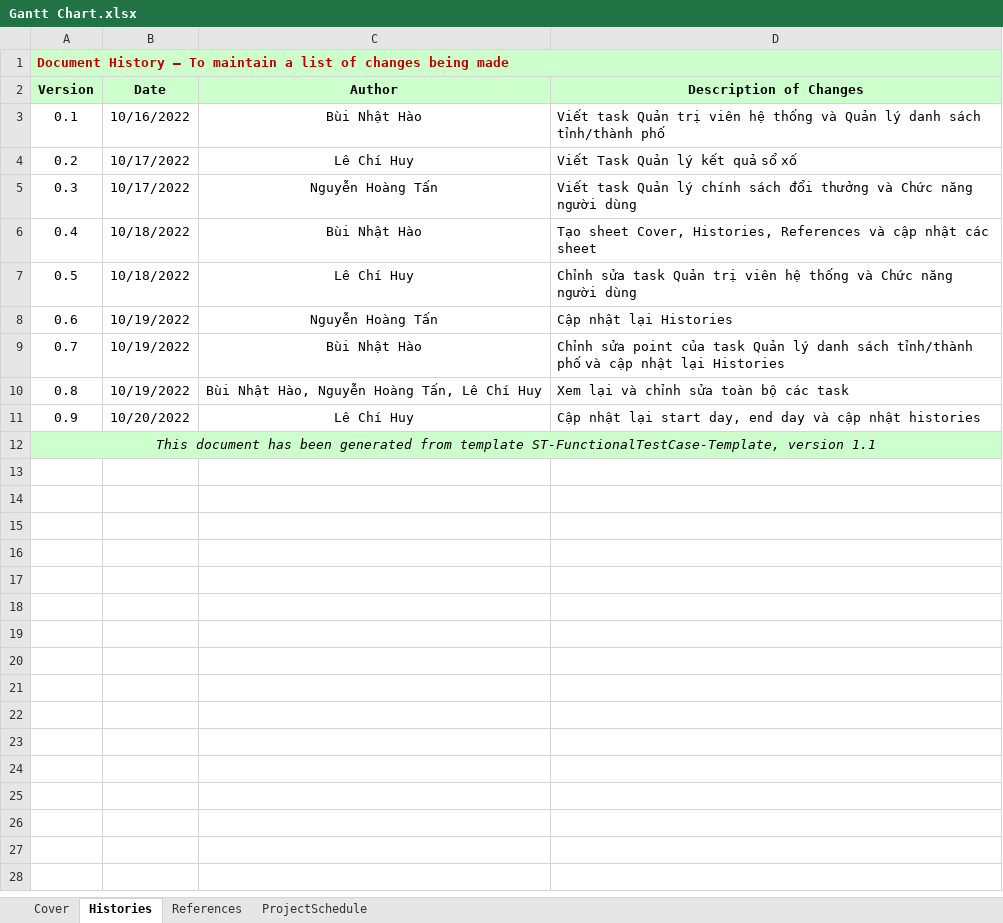
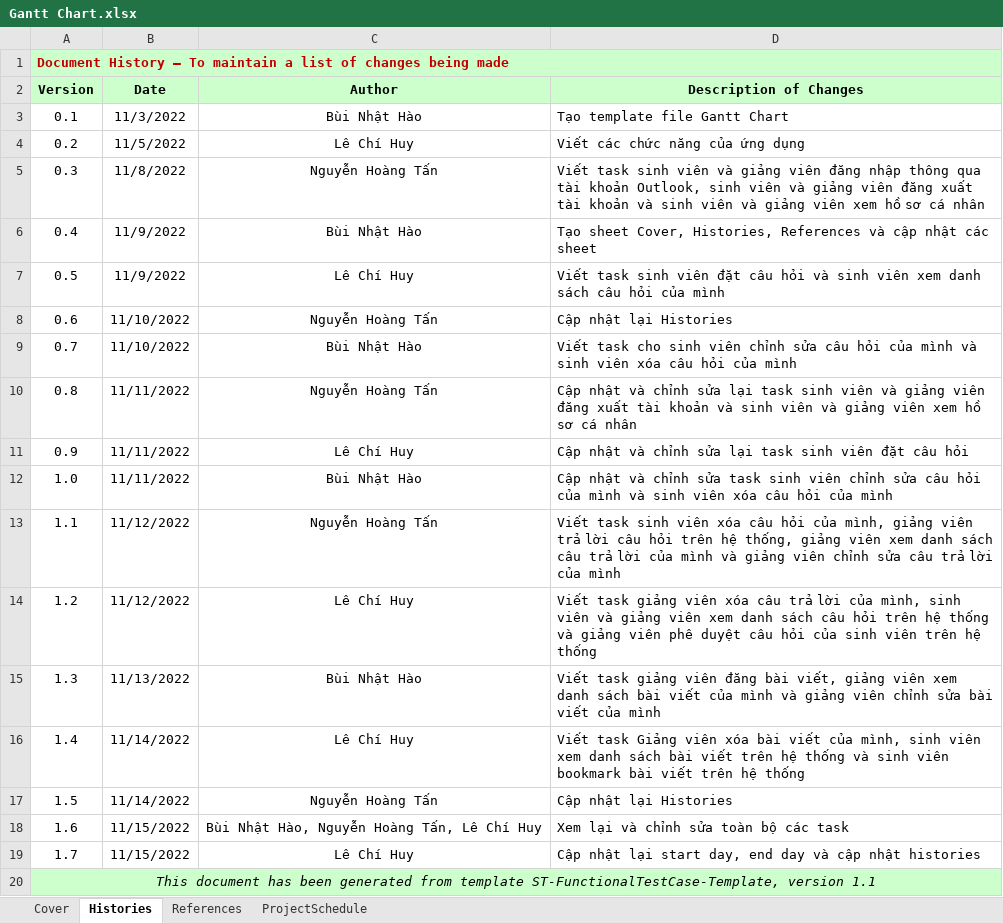
Before and after one commit to lechihuy/quan-ly-cnpm, an Excel workbook: Gantt Chart.xlsx, sheet Histories, drawn as a sheet; values as stored, in another font and other column widths than the file's, no borders; the diff names each change by its address in the sheet, - before the commit and + after, or states it on an @@ line.

Commit message:
Add files via upload

```diff
--- a/Gantt Chart.xlsx (sheet Histories)
+++ b/Gantt Chart.xlsx (sheet Histories)
-B3 (Date): 10/16/2022
+B3 (Date): 11/3/2022
-D3 (Description of Changes): Viết task Quản trị viên hệ thống và Quản lý danh sách tỉnh/thành phố
+D3 (Description of Changes): Tạo template file Gantt Chart
-B4 (Date): 10/17/2022
+B4 (Date): 11/5/2022
-D4 (Description of Changes): Viết Task Quản lý kết quả sổ xố
+D4 (Description of Changes): Viết các chức năng của ứng dụng
-B5 (Date): 10/17/2022
+B5 (Date): 11/8/2022
-D5 (Description of Changes): Viết task Quản lý chính sách đổi thưởng và Chức năng người dùng
+D5 (Description of Changes): Viết task sinh viên và giảng viên đăng nhập thông qua tài khoản Outlook, sinh viên và giảng viên đăng xuất tài khoản và sinh viên và giảng viên xem hồ sơ cá nhân
-B6:B7 (Date): 10/18/2022
+B6:B7 (Date): 11/9/2022
-D7 (Description of Changes): Chỉnh sửa task Quản trị viên hệ thống và Chức năng người dùng
+D7 (Description of Changes): Viết task sinh viên đặt câu hỏi và sinh viên xem danh sách câu hỏi của mình
-B8:B9 (Date): 10/19/2022
+B8:B9 (Date): 11/10/2022
-D9 (Description of Changes): Chỉnh sửa point của task Quản lý danh sách tỉnh/thành phố và cập nhật lại Histories
+D9 (Description of Changes): Viết task cho sinh viên chỉnh sửa câu hỏi của mình và sinh viên xóa câu hỏi của mình
-B10 (Date): 10/19/2022
+B10 (Date): 11/11/2022
-C10 (Author): Bùi Nhật Hào, Nguyễn Hoàng Tấn, Lê Chí Huy
+C10 (Author): Nguyễn Hoàng Tấn
-D10 (Description of Changes): Xem lại và chỉnh sửa toàn bộ các task
+D10 (Description of Changes): Cập nhật và chỉnh sửa lại task sinh viên và giảng viên đăng xuất tài khoản và sinh viên và giảng viên xem hồ sơ cá nhân
-B11 (Date): 10/20/2022
+B11 (Date): 11/11/2022
-D11 (Description of Changes): Cập nhật lại start day, end day và cập nhật histories
+D11 (Description of Changes): Cập nhật và chỉnh sửa lại task sinh viên đặt câu hỏi
+row 12: 1.0 | 11/11/2022 | Bùi Nhật Hào | Cập nhật và chỉnh sửa task sinh viên chỉnh sửa câu hỏi của mình và sinh viên xóa câu hỏi của mình
+row 13: 1.1 | 11/12/2022 | Nguyễn Hoàng Tấn | Viết task sinh viên xóa câu hỏi của mình, giảng viên trả lời câu hỏi trên hệ thống, giảng viên xem danh sách câu trả lời của mình và giảng viên chỉnh sửa câu trả lời của mình
+row 14: 1.2 | 11/12/2022 | Lê Chí Huy | Viết task giảng viên xóa câu trả lời của mình, sinh viên và giảng viên xem danh sách câu hỏi trên hệ thống và giảng viên phê duyệt câu hỏi của sinh viên trên hệ thống
+row 15: 1.3 | 11/13/2022 | Bùi Nhật Hào | Viết task giảng viên đăng bài viết, giảng viên xem danh sách bài viết của mình và giảng viên chỉnh sửa bài viết của mình
+row 16: 1.4 | 11/14/2022 | Lê Chí Huy | Viết task Giảng viên xóa bài viết của mình, sinh viên xem danh sách bài viết trên hệ thống và sinh viên bookmark bài viết trên hệ thống
+row 17: 1.5 | 11/14/2022 | Nguyễn Hoàng Tấn | Cập nhật lại Histories
+row 18: 1.6 | 11/15/2022 | Bùi Nhật Hào, Nguyễn Hoàng Tấn, Lê Chí Huy | Xem lại và chỉnh sửa toàn bộ các task
+row 19: 1.7 | 11/15/2022 | Lê Chí Huy | Cập nhật lại start day, end day và cập nhật histories
```
Also changed, not shown: sheet ProjectSchedule, sheet Cover, sheet References.
